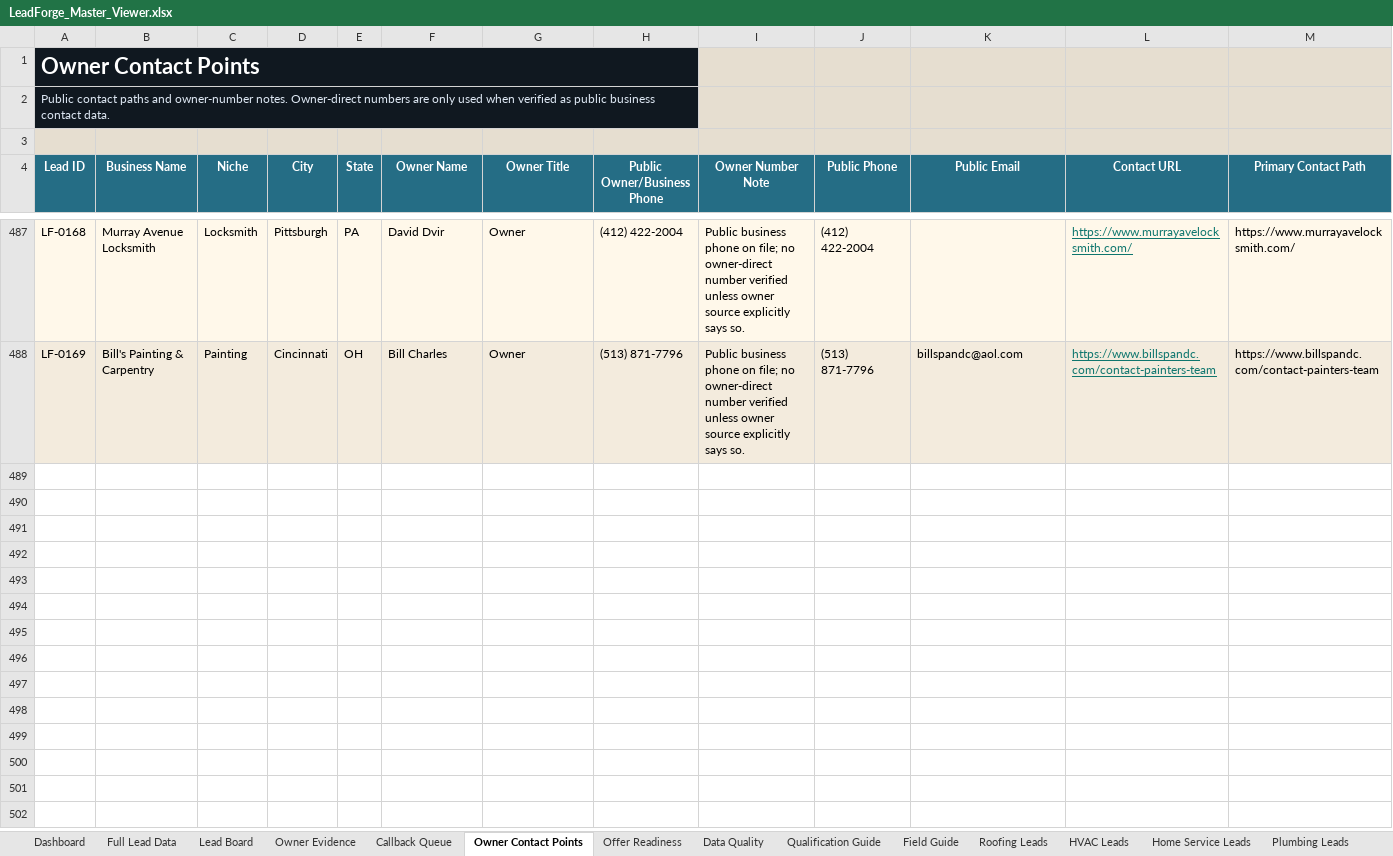
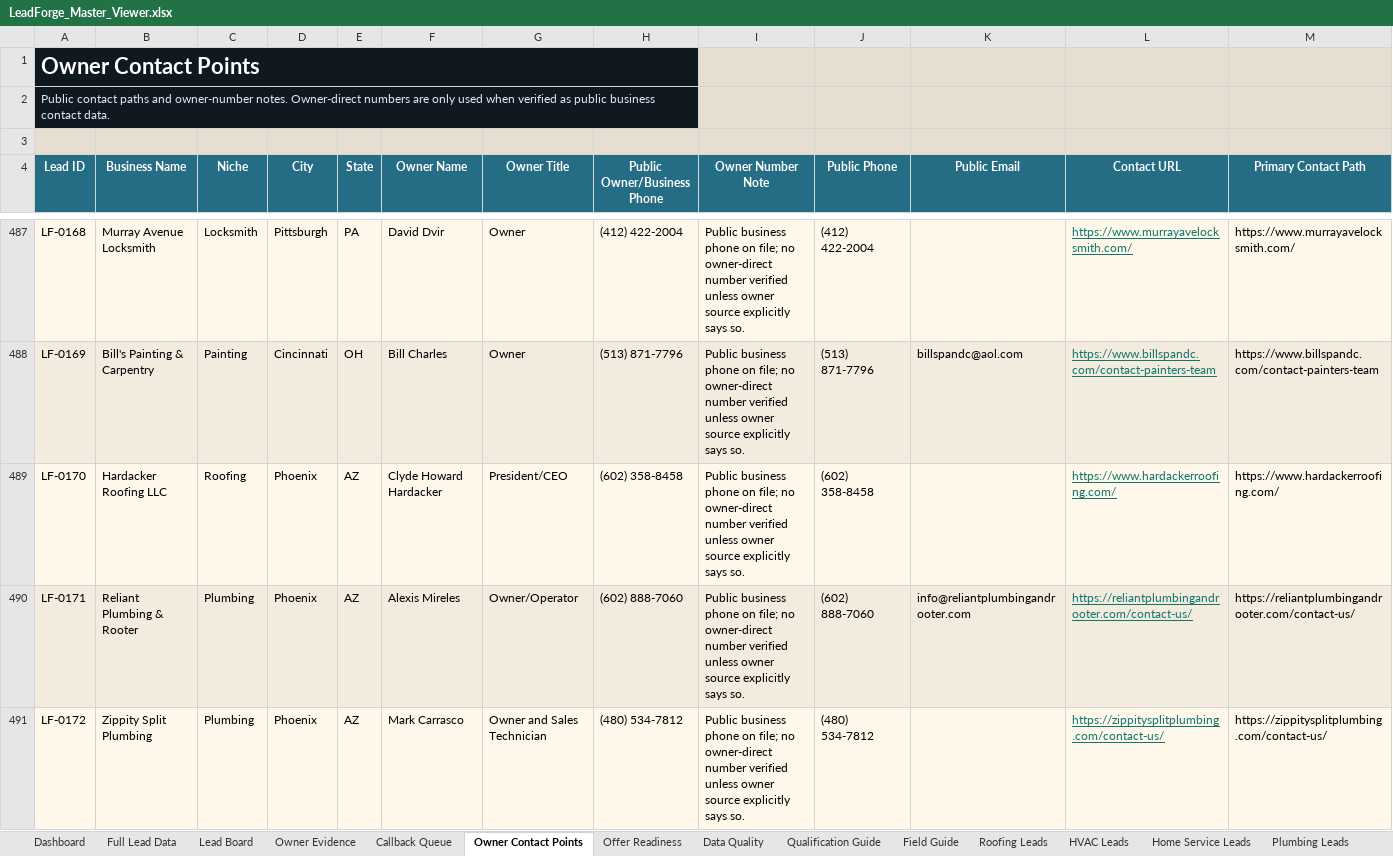
Before and after one commit to x0VIER/leadforge-reboot, an Excel workbook: LeadForge_Reboot/data/views/LeadForge_Master_Viewer.xlsx, sheet Owner Contact Points, drawn as a sheet; only a part is shown, gaps mark what is left out; values as stored, in another font and other column widths than the file's, no borders; rows hold the shown columns only; the diff names each change by its address in the sheet, - before the commit and + after, or states it on an @@ line.

Commit message:
Merge Phoenix roofing plumbing leads

```diff
--- a/LeadForge_Reboot/data/views/LeadForge_Master_Viewer.xlsx (sheet Owner Contact Points)
+++ b/LeadForge_Reboot/data/views/LeadForge_Master_Viewer.xlsx (sheet Owner Contact Points)
+row 489: LF-0170 | Hardacker Roofing LLC | Roofing | Phoenix | AZ | Clyde Howard Hardacker | President/CEO | (602) 358-8458 | Public business phone on file; no owner-direct number verified unless owner source explicitly says so. | (602) 358-8458 |  | https://www.hardackerroofing.com/ | https://www.hardackerroofing.com/
+row 490: LF-0171 | Reliant Plumbing & Rooter | Plumbing | Phoenix | AZ | Alexis Mireles | Owner/Operator | (602) 888-7060 | Public business phone on file; no owner-direct number verified unless owner source explicitly says so. | (602) 888-7060 | info@reliantplumbingandrooter.com | https://reliantplumbingandrooter.com/contact-us/ | https://reliantplumbingandrooter.com/contact-us/
+row 491: LF-0172 | Zippity Split Plumbing | Plumbing | Phoenix | AZ | Mark Carrasco | Owner and Sales Technician | (480) 534-7812 | Public business phone on file; no owner-direct number verified unless owner source explicitly says so. | (480) 534-7812 |  | https://zippitysplitplumbing.com/contact-us/ | https://zippitysplitplumbing.com/contact-us/
```
Also changed, not shown: sheet Full Lead Data, sheet Lead Board, sheet Offer Readiness, sheet Plumbing Leads, sheet Owner Evidence, sheet Data Quality, 2 more sheets, 20 other files.
